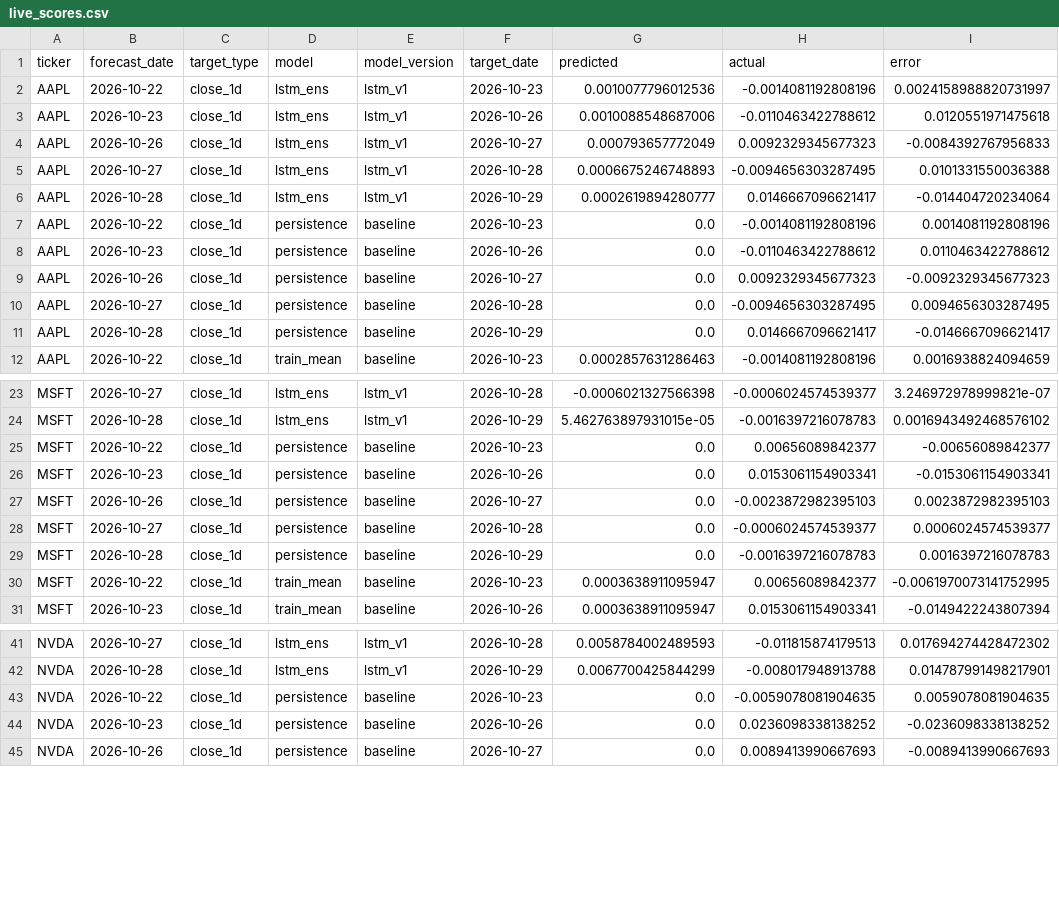
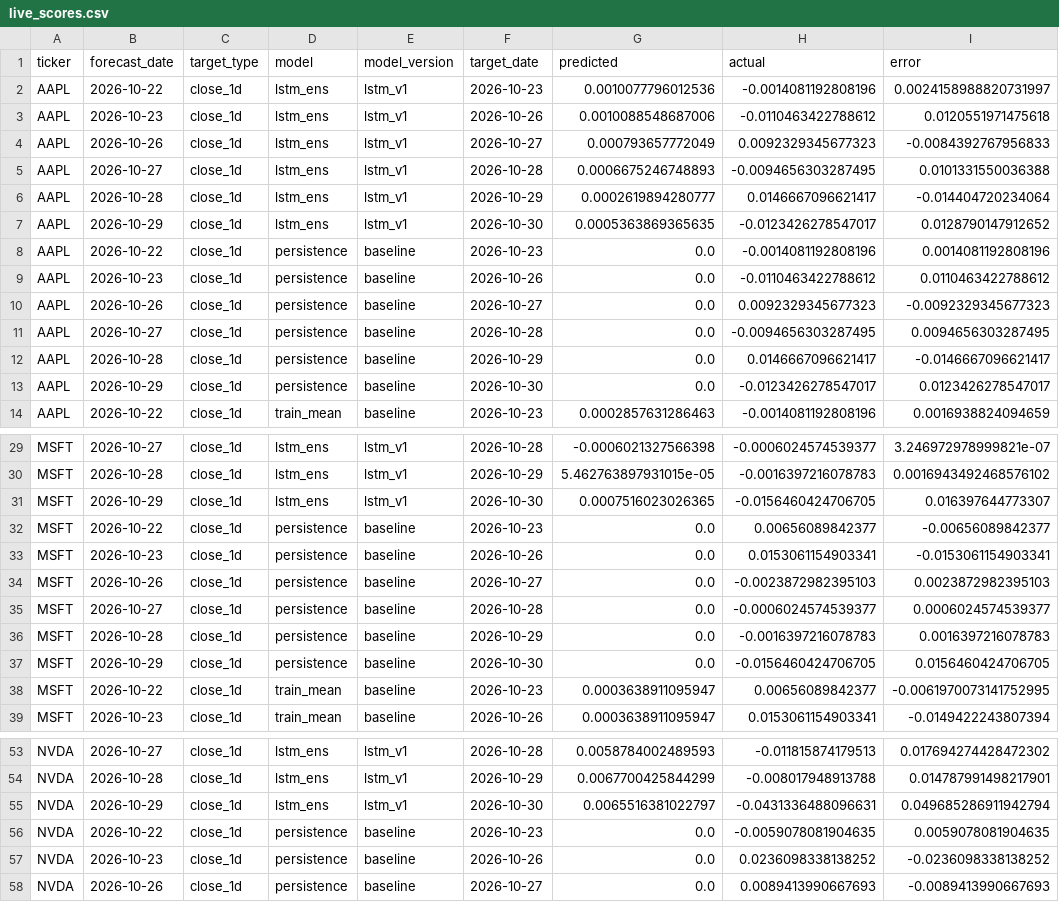
Before and after one commit to Stevvn23/stock-market-prediction, a CSV file: data/predictions/live_scores.csv, drawn as a sheet; only a part is shown, gaps mark what is left out; the diff covers the shown part only.

```diff
--- a/data/predictions/live_scores.csv
+++ b/data/predictions/live_scores.csv
@@ -6,2 +6,3 @@ AAPL,2026-10-27,close_1d,lstm_ens,lstm_v1,2026-10-28,0.0006675246748893,-0.00946
 AAPL,2026-10-28,close_1d,lstm_ens,lstm_v1,2026-10-29,0.0002619894280777,0.0146667096621417,-0.014404720234064
+AAPL,2026-10-29,close_1d,lstm_ens,lstm_v1,2026-10-30,0.0005363869365635,-0.0123426278547017,0.0128790147912652
 AAPL,2026-10-22,close_1d,persistence,baseline,2026-10-23,0.0,-0.0014081192808196,0.0014081192808196
@@ -11,2 +12,3 @@ AAPL,2026-10-27,close_1d,persistence,baseline,2026-10-28,0.0,-0.0094656303287495
 AAPL,2026-10-28,close_1d,persistence,baseline,2026-10-29,0.0,0.0146667096621417,-0.0146667096621417
+AAPL,2026-10-29,close_1d,persistence,baseline,2026-10-30,0.0,-0.0123426278547017,0.0123426278547017
 AAPL,2026-10-22,close_1d,train_mean,baseline,2026-10-23,0.0002857631286463,-0.0014081192808196,0.0016938824094659
@@ -24,2 +30,3 @@ MSFT,2026-10-27,close_1d,lstm_ens,lstm_v1,2026-10-28,-0.0006021327566398,-0.0006
 MSFT,2026-10-28,close_1d,lstm_ens,lstm_v1,2026-10-29,5.462763897931015e-05,-0.0016397216078783,0.0016943492468576102
+MSFT,2026-10-29,close_1d,lstm_ens,lstm_v1,2026-10-30,0.0007516023026365,-0.0156460424706705,0.016397644773307
 MSFT,2026-10-22,close_1d,persistence,baseline,2026-10-23,0.0,0.00656089842377,-0.00656089842377
@@ -29,2 +36,3 @@ MSFT,2026-10-27,close_1d,persistence,baseline,2026-10-28,0.0,-0.0006024574539377
 MSFT,2026-10-28,close_1d,persistence,baseline,2026-10-29,0.0,-0.0016397216078783,0.0016397216078783
+MSFT,2026-10-29,close_1d,persistence,baseline,2026-10-30,0.0,-0.0156460424706705,0.0156460424706705
 MSFT,2026-10-22,close_1d,train_mean,baseline,2026-10-23,0.0003638911095947,0.00656089842377,-0.0061970073141752995
@@ -42,2 +54,3 @@ NVDA,2026-10-27,close_1d,lstm_ens,lstm_v1,2026-10-28,0.0058784002489593,-0.01181
 NVDA,2026-10-28,close_1d,lstm_ens,lstm_v1,2026-10-29,0.0067700425844299,-0.008017948913788,0.014787991498217901
+NVDA,2026-10-29,close_1d,lstm_ens,lstm_v1,2026-10-30,0.0065516381022797,-0.0431336488096631,0.049685286911942794
 NVDA,2026-10-22,close_1d,persistence,baseline,2026-10-23,0.0,-0.0059078081904635,0.0059078081904635
```
Also changed, not shown: 13 added rows elsewhere in this file, data/predictions/live_summary.csv, data/predictions/pipeline_logs.csv, 2 other files.
